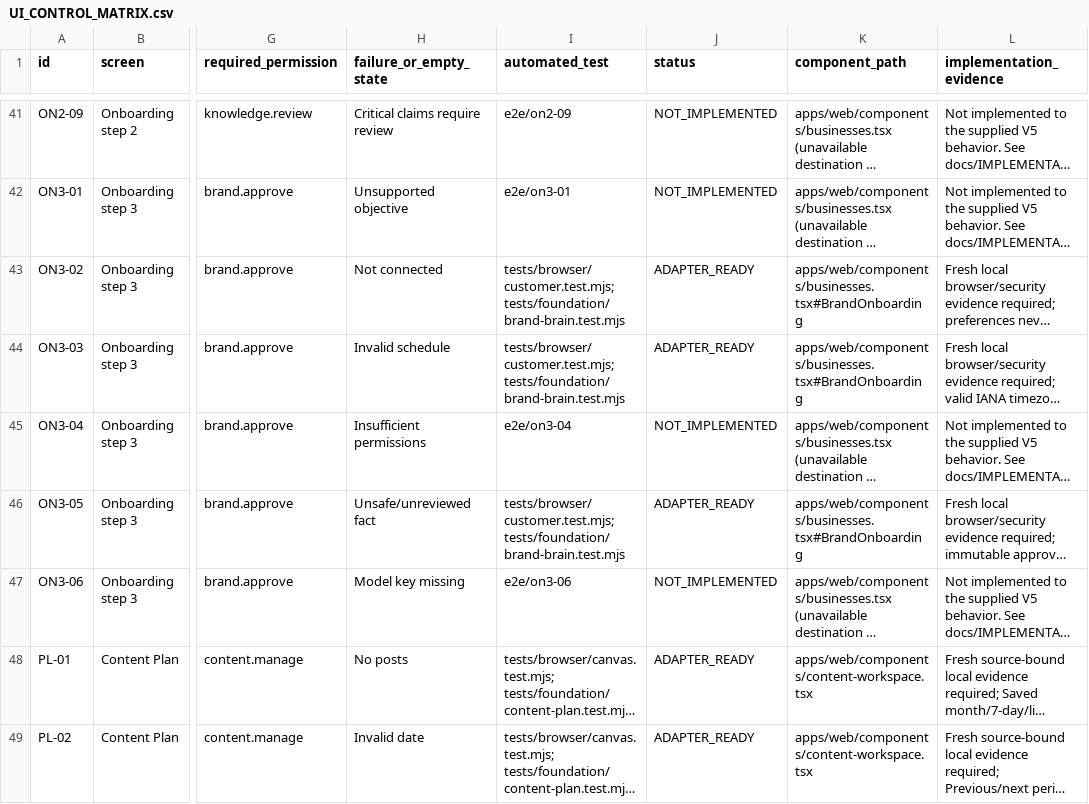
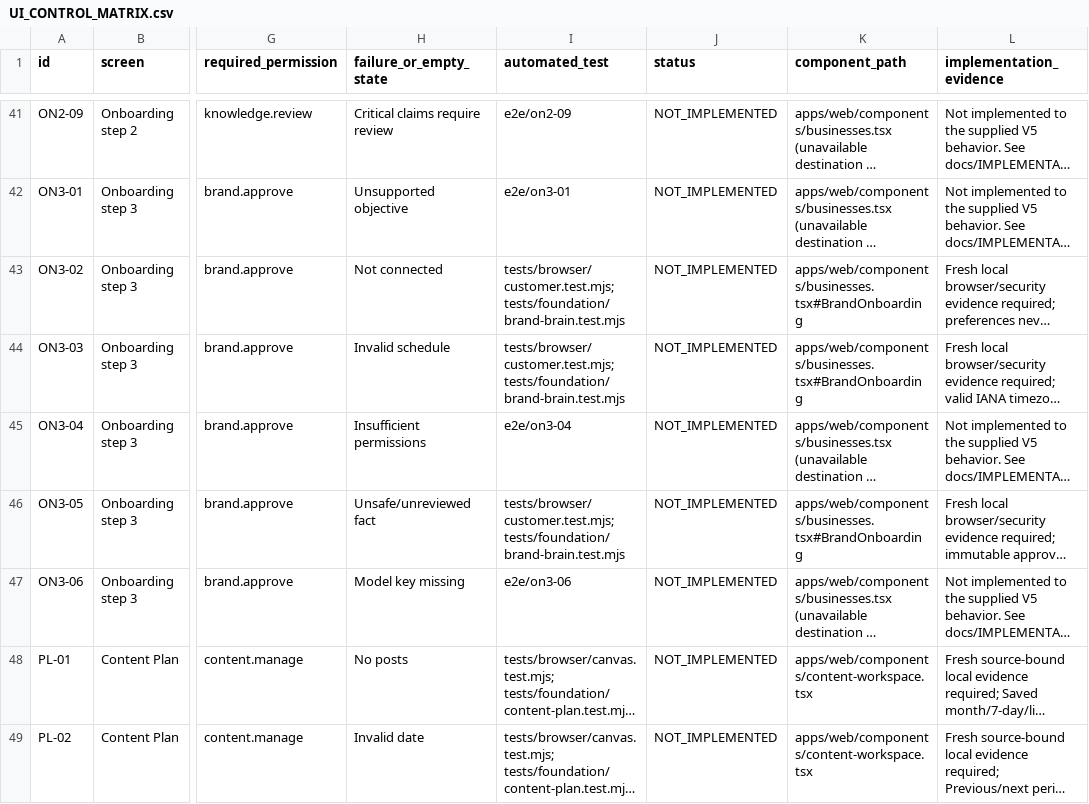
Before and after one commit to fxunlockdev/Marketingdev, a CSV file: docs/UI_CONTROL_MATRIX.csv, drawn as a sheet; only a part is shown, gaps mark what is left out; long unchanged cells end in …; the diff covers the shown part only; the diff names each change by its address in the sheet, - before the commit and + after, or states it on an @@ line.

```diff
--- a/docs/UI_CONTROL_MATRIX.csv
+++ b/docs/UI_CONTROL_MATRIX.csv
-J43:J44 (status): ADAPTER_READY
+J43:J44 (status): NOT_IMPLEMENTED
-J46 (status): ADAPTER_READY
+J46 (status): NOT_IMPLEMENTED
-J48:J49 (status): ADAPTER_READY
+J48:J49 (status): NOT_IMPLEMENTED
```
Also changed, not shown: 60 edited cells elsewhere in this file, 17 other files.
